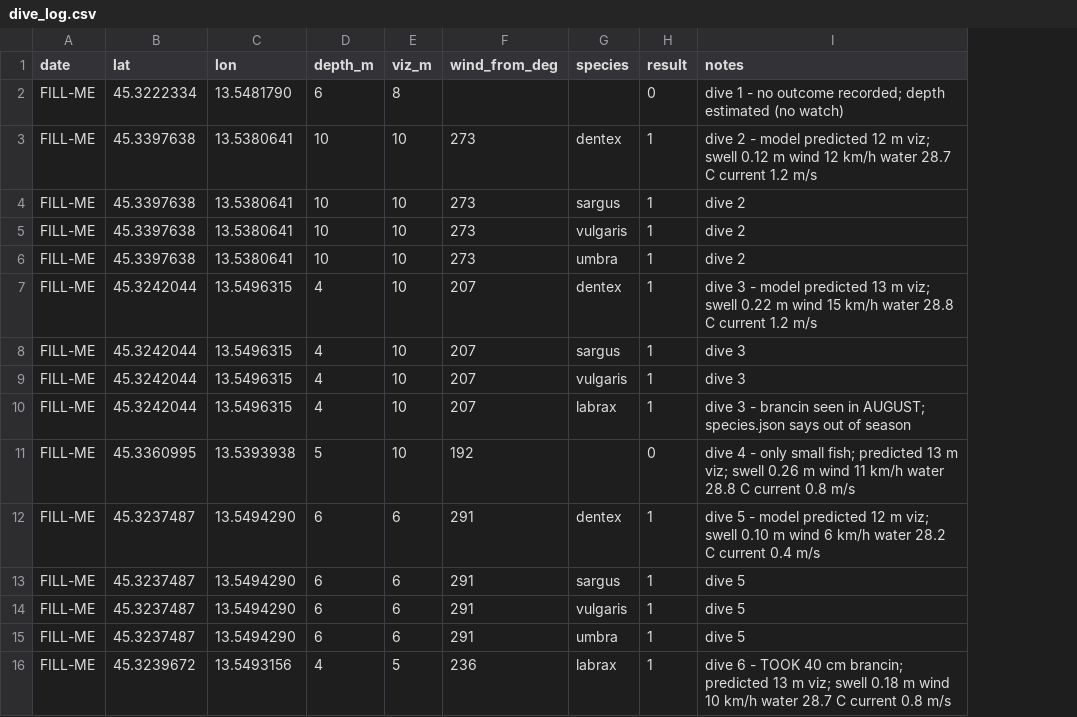
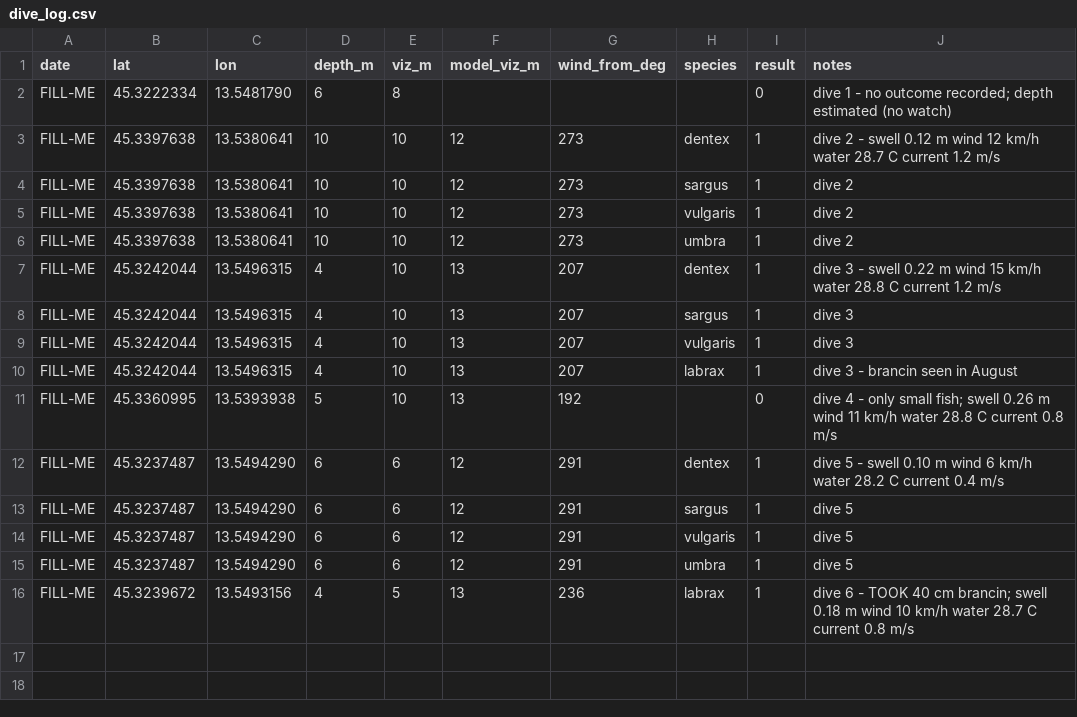
Before and after one commit to GaberKobal/Fih, a CSV file: dive_log.csv, drawn as a sheet; addresses are those after the commit; the diff names each change by its address in the sheet, - before the commit and + after, or states it on an @@ line.

```diff
--- a/dive_log.csv
+++ b/dive_log.csv
+column F (model_viz_m), rows 3-16: 12 | 12 | 12 | 12 | 13 | 13 | 13 | 13 | 13 | 12 | 12 | 12 | 12 | 13
-J3 (notes): …2 - model predicted 12 m viz; swell 0.12…
+J3 (notes): …2 - swell 0.12…
-J7 (notes): …3 - model predicted 13 m viz; swell 0.22…
+J7 (notes): …3 - swell 0.22…
-J10 (notes): …seen in AUGUST; species.json says out of season
+J10 (notes): …seen in August
-J11 (notes): …small fish; predicted 13 m viz; swell 0.26…
+J11 (notes): …small fish; swell 0.26…
-J12 (notes): …5 - model predicted 12 m viz; swell 0.10…
+J12 (notes): …5 - swell 0.10…
-J16 (notes): …cm brancin; predicted 13 m viz; swell 0.18…
+J16 (notes): …cm brancin; swell 0.18…
```
Also changed, not shown: 5 other files.
